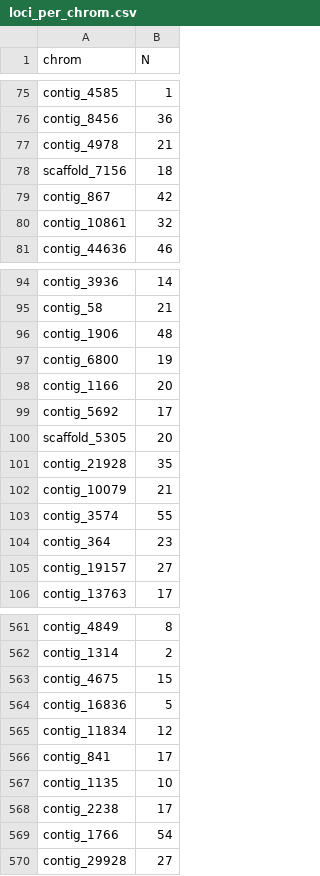
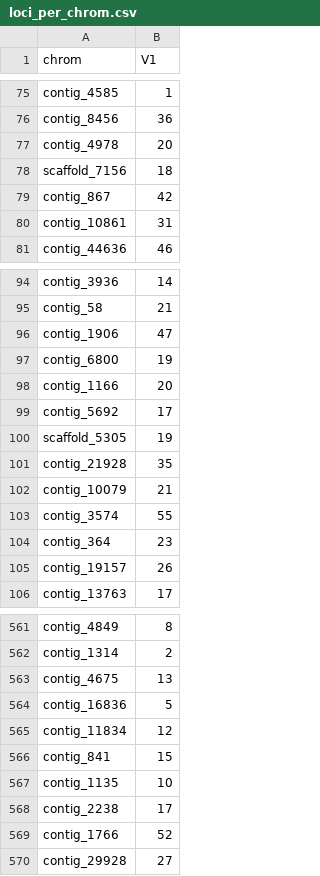
Before and after one commit to TomHarrop/stacks-asw, a CSV file: data/loci_per_chrom.csv, drawn as a sheet; only a part is shown, gaps mark what is left out; the diff covers the shown part only.

Commit message:
collapse duplicate SNPs

```diff
--- a/data/loci_per_chrom.csv
+++ b/data/loci_per_chrom.csv
@@ -1 +1 @@
-chrom,N
+chrom,V1
@@ -76,6 +76,6 @@ contig_4585,1
 contig_8456,36
-contig_4978,21
+contig_4978,20
 scaffold_7156,18
 contig_867,42
-contig_10861,32
+contig_10861,31
 contig_44636,46
@@ -95,3 +95,3 @@ contig_3936,14
 contig_58,21
-contig_1906,48
+contig_1906,47
 contig_6800,19
@@ -99,3 +99,3 @@ contig_1166,20
 contig_5692,17
-scaffold_5305,20
+scaffold_5305,19
 contig_21928,35
@@ -104,3 +104,3 @@ contig_3574,55
 contig_364,23
-contig_19157,27
+contig_19157,26
 contig_13763,17
@@ -562,9 +562,9 @@ contig_4849,8
 contig_1314,2
-contig_4675,15
+contig_4675,13
 contig_16836,5
 contig_11834,12
-contig_841,17
+contig_841,15
 contig_1135,10
 contig_2238,17
-contig_1766,54
+contig_1766,52
 contig_29928,27
```
Also changed, not shown: 118 edited cells elsewhere in this file.
